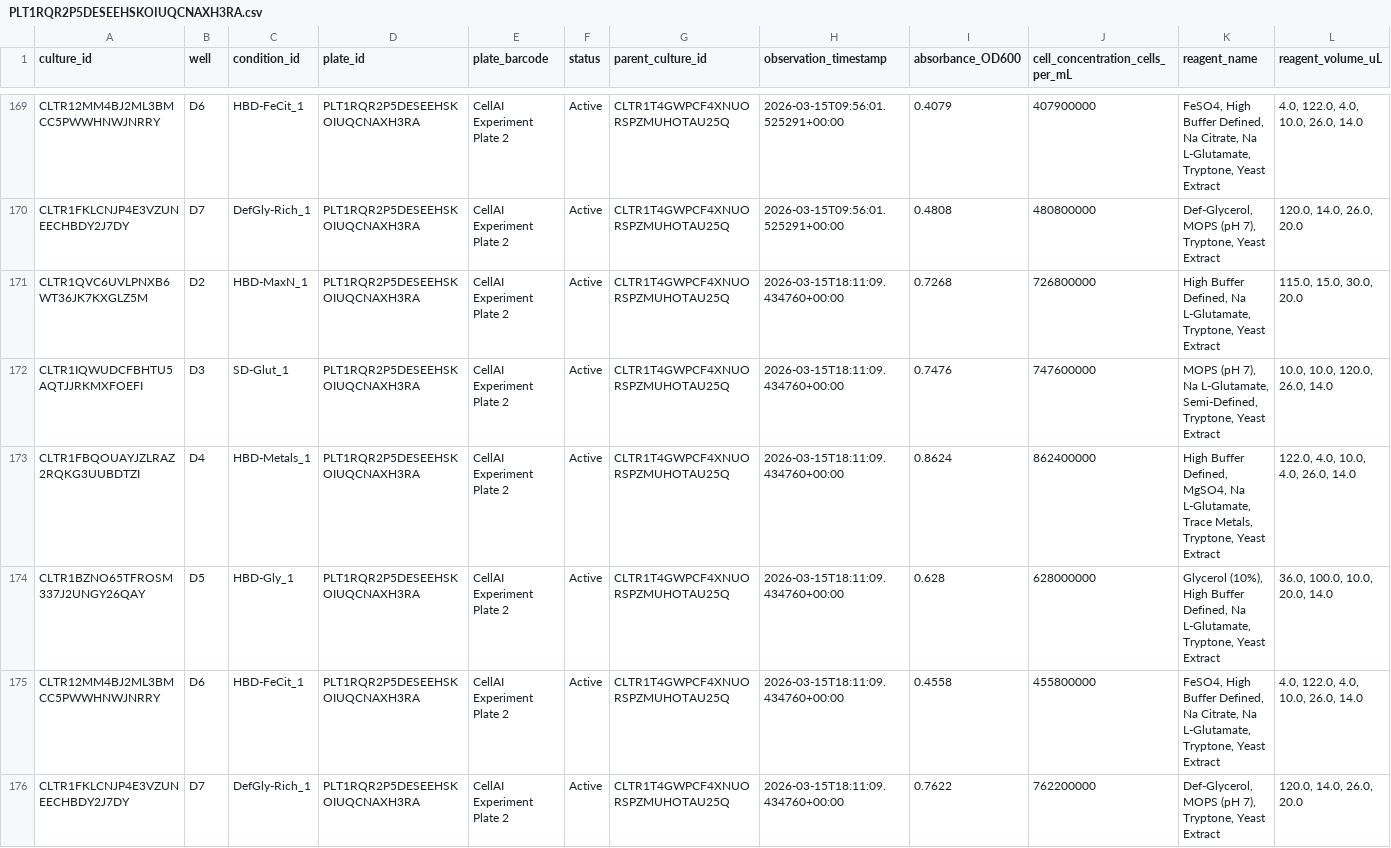
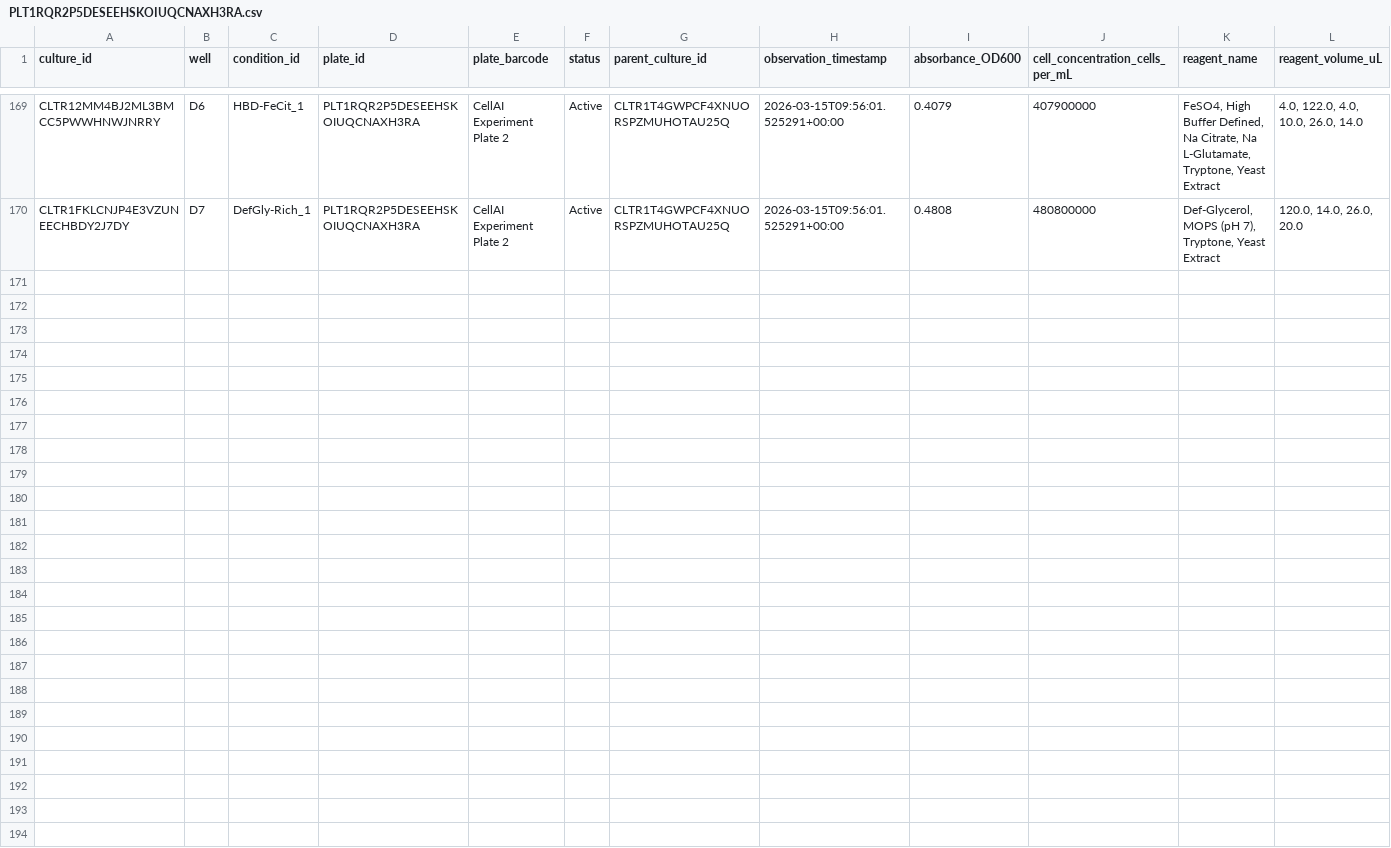
Before and after one commit to vr-beep/cell.ai, a CSV file: data/PLT1RQR2P5DESEEHSKOIUQCNAXH3RA.csv, drawn as a sheet; only a part is shown, gaps mark what is left out; the diff covers the shown part only; the diff names each change by its address in the sheet, - before the commit and + after, or states it on an @@ line.

Commit message:
fixed baybe to focus on reagents that varied in round 1 only - updated data and downstream analyses as well

```diff
--- a/data/PLT1RQR2P5DESEEHSKOIUQCNAXH3RA.csv
+++ b/data/PLT1RQR2P5DESEEHSKOIUQCNAXH3RA.csv
-row 171: CLTR1QVC6UVLPNXB6WT36JK7KXGLZ5M | D2 | HBD-MaxN_1 | PLT1RQR2P5DESEEHSKOIUQCNAXH3RA | CellAI Experiment Plate 2 | Active | CLTR1T4GWPCF4XNUORSPZMUHOTAU25Q | 2026-03-15T18:11:09.434760+00:00 | 0.7268 | 726800000 | High Buffer Defined, Na L-Glutamate, Tryptone, Yeast Extract | 115.0, 15.0, 30.0, 20.0
-row 172: CLTR1IQWUDCFBHTU5AQTJJRKMXFOEFI | D3 | SD-Glut_1 | PLT1RQR2P5DESEEHSKOIUQCNAXH3RA | CellAI Experiment Plate 2 | Active | CLTR1T4GWPCF4XNUORSPZMUHOTAU25Q | 2026-03-15T18:11:09.434760+00:00 | 0.7476 | 747600000 | MOPS (pH 7), Na L-Glutamate, Semi-Defined, Tryptone, Yeast Extract | 10.0, 10.0, 120.0, 26.0, 14.0
-row 173: CLTR1FBQOUAYJZLRAZ2RQKG3UUBDTZI | D4 | HBD-Metals_1 | PLT1RQR2P5DESEEHSKOIUQCNAXH3RA | CellAI Experiment Plate 2 | Active | CLTR1T4GWPCF4XNUORSPZMUHOTAU25Q | 2026-03-15T18:11:09.434760+00:00 | 0.8624 | 862400000 | High Buffer Defined, MgSO4, Na L-Glutamate, Trace Metals, Tryptone, Yeast Extract | 122.0, 4.0, 10.0, 4.0, 26.0, 14.0
-row 174: CLTR1BZNO65TFROSM337J2UNGY26QAY | D5 | HBD-Gly_1 | PLT1RQR2P5DESEEHSKOIUQCNAXH3RA | CellAI Experiment Plate 2 | Active | CLTR1T4GWPCF4XNUORSPZMUHOTAU25Q | 2026-03-15T18:11:09.434760+00:00 | 0.628 | 628000000 | Glycerol (10%), High Buffer Defined, Na L-Glutamate, Tryptone, Yeast Extract | 36.0, 100.0, 10.0, 20.0, 14.0
-row 175: CLTR12MM4BJ2ML3BMCC5PWWHNWJNRRY | D6 | HBD-FeCit_1 | PLT1RQR2P5DESEEHSKOIUQCNAXH3RA | CellAI Experiment Plate 2 | Active | CLTR1T4GWPCF4XNUORSPZMUHOTAU25Q | 2026-03-15T18:11:09.434760+00:00 | 0.4558 | 455800000 | FeSO4, High Buffer Defined, Na Citrate, Na L-Glutamate, Tryptone, Yeast Extract | 4.0, 122.0, 4.0, 10.0, 26.0, 14.0
-row 176: CLTR1FKLCNJP4E3VZUNEECHBDY2J7DY | D7 | DefGly-Rich_1 | PLT1RQR2P5DESEEHSKOIUQCNAXH3RA | CellAI Experiment Plate 2 | Active | CLTR1T4GWPCF4XNUORSPZMUHOTAU25Q | 2026-03-15T18:11:09.434760+00:00 | 0.7622 | 762200000 | Def-Glycerol, MOPS (pH 7), Tryptone, Yeast Extract | 120.0, 14.0, 26.0, 20.0
```
Also changed, not shown: 6 removed rows elsewhere in this file, bo_outputs/next_round_plate_condition_map.csv, data/PLT1RLOSUISCDIHOFWDWTLWCUPCOLQ_plate_condition_map.csv, 14 other files.
